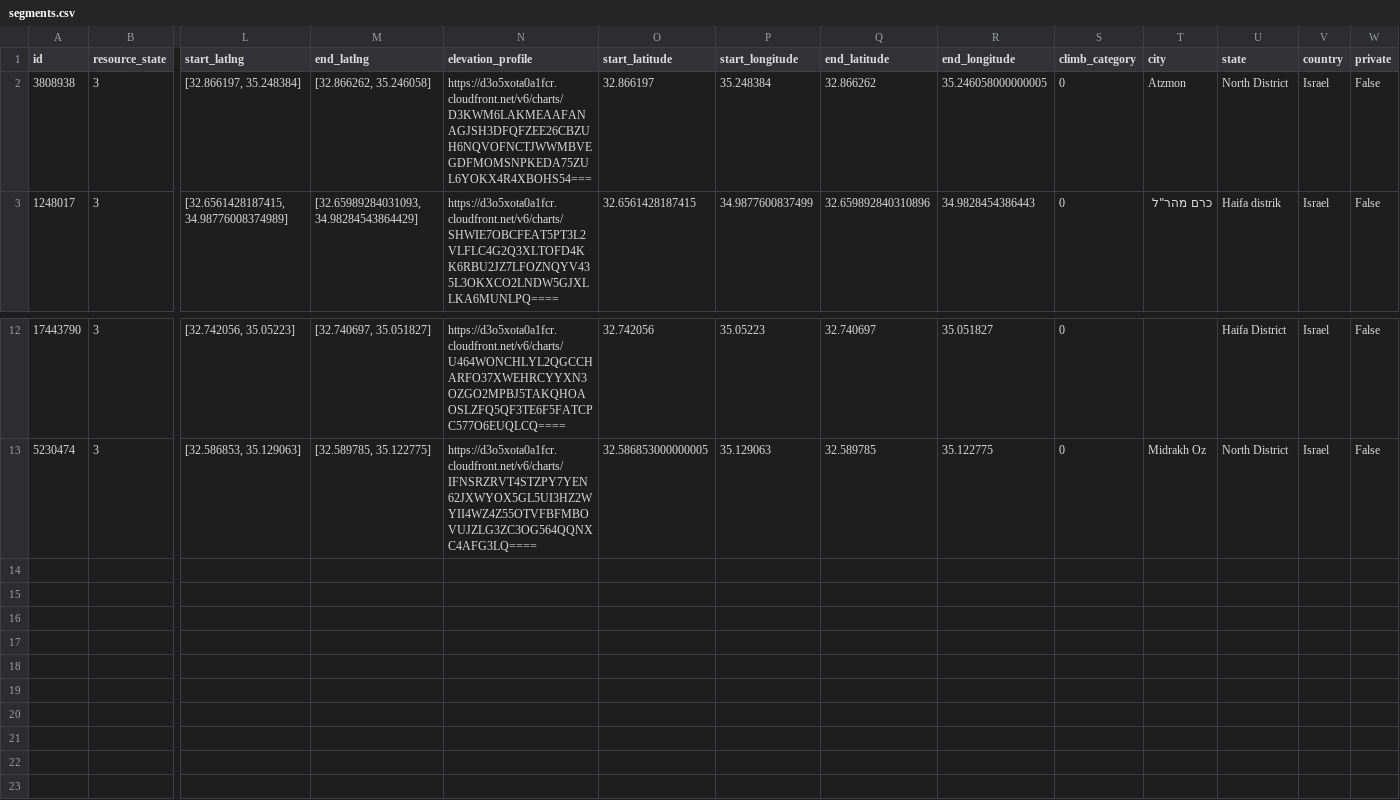
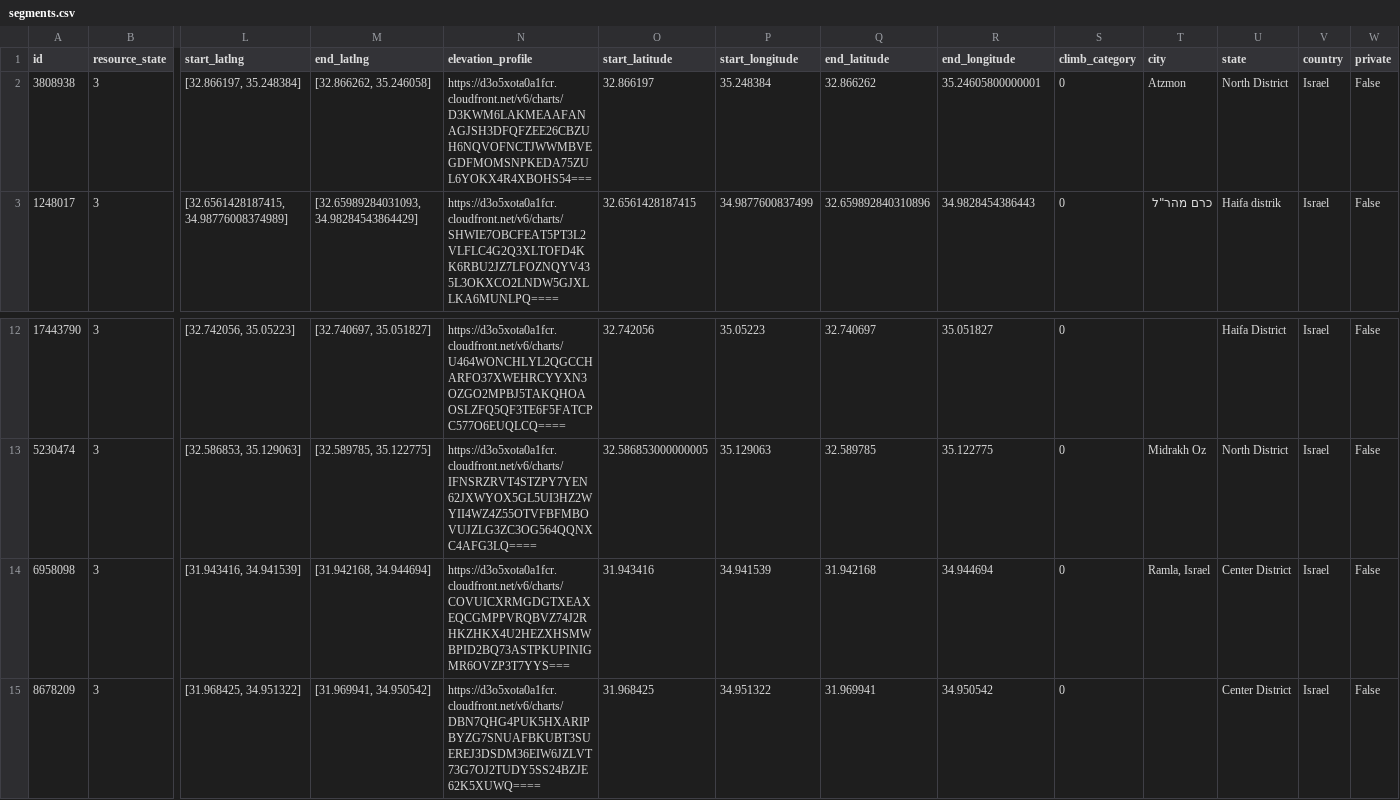
Before and after one commit to dpelleg/notebooks, a CSV file: mudguard/data/segments/segments.csv, drawn as a sheet; only a part is shown, gaps mark what is left out; rows hold the shown columns only; the diff names each change by its address in the sheet, - before the commit and + after, or states it on an @@ line.

Commit message:
data update

```diff
--- a/mudguard/data/segments/segments.csv
+++ b/mudguard/data/segments/segments.csv
-R2 (end_longitude): 35.246058000000005
+R2 (end_longitude): 35.24605800000001
+row 14: 6958098 | 3 | [31.943416, 34.941539] | [31.942168, 34.944694] | https://d3o5xota0a1fcr.cloudfront.net/v6/charts/COVUICXRMGDGTXEAXEQCGMPPVRQBVZ74J2RHKZHKX4U2HEZXHSMWBPID2BQ73ASTPKUPINIGMR6OVZP3T7YYS=== | 31.943416 | 34.941539 | 31.942168 | 34.944694 | 0 | Ramla, Israel | Center District | Israel | False
+row 15: 8678209 | 3 | [31.968425, 34.951322] | [31.969941, 34.950542] | https://d3o5xota0a1fcr.cloudfront.net/v6/charts/DBN7QHG4PUK5HXARIPBYZG7SNUAFBKUBT3SUEREJ3DSDM36EIW6JZLVT73G7OJ2TUDY5SS24BZJE62K5XUWQ==== | 31.968425 | 34.951322 | 31.969941 | 34.950542 | 0 |  | Center District | Israel | False
```
Also changed, not shown: mudguard/data/climate/rain_days.csv, 2 other files.
